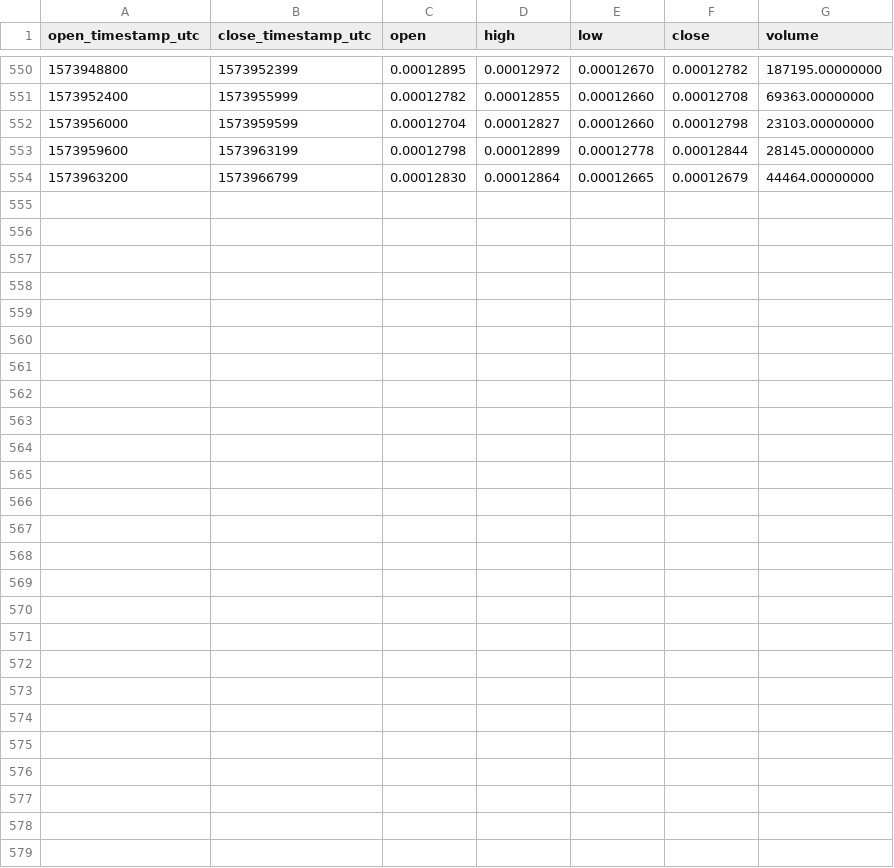
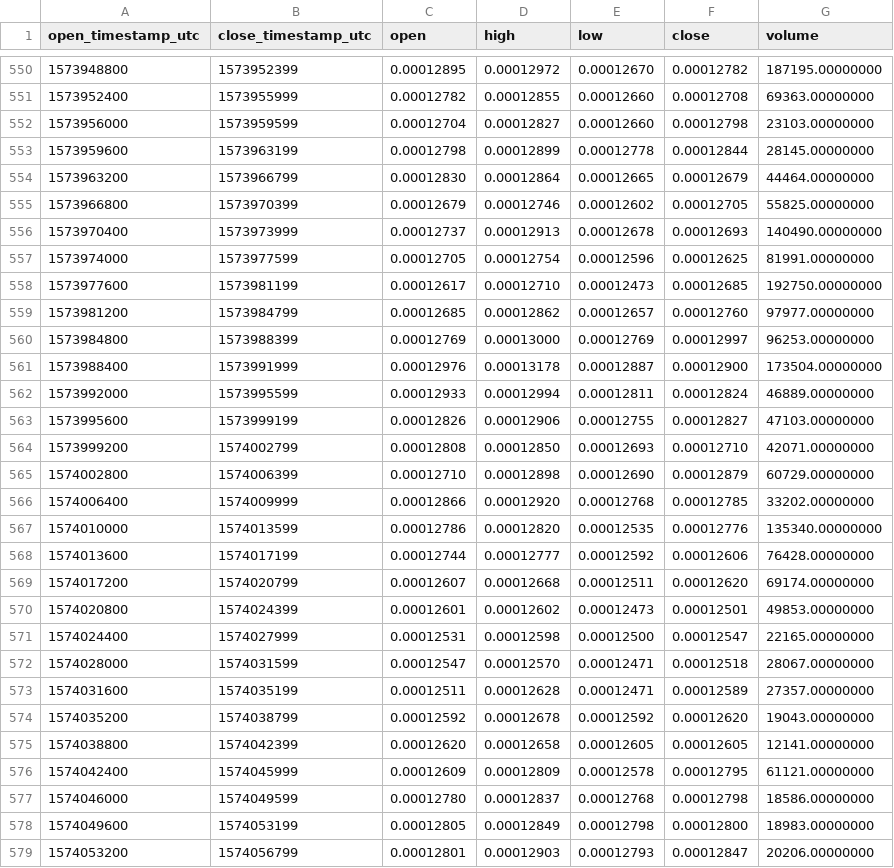
Before and after one commit to cryptobigbro/binance-KAVABTC, a CSV file: binance-KAVABTC-1h.csv, drawn as a sheet; only a part is shown, gaps mark what is left out; the diff names each change by its address in the sheet, - before the commit and + after, or states it on an @@ line.

Commit message:
Update OHLCV data.

```diff
--- a/binance-KAVABTC-1h.csv
+++ b/binance-KAVABTC-1h.csv
+row 555: 1573966800 | 1573970399 | 0.00012679 | 0.00012746 | 0.00012602 | 0.00012705 | 55825.00000000
+row 556: 1573970400 | 1573973999 | 0.00012737 | 0.00012913 | 0.00012678 | 0.00012693 | 140490.00000000
+row 557: 1573974000 | 1573977599 | 0.00012705 | 0.00012754 | 0.00012596 | 0.00012625 | 81991.00000000
+row 558: 1573977600 | 1573981199 | 0.00012617 | 0.00012710 | 0.00012473 | 0.00012685 | 192750.00000000
+row 559: 1573981200 | 1573984799 | 0.00012685 | 0.00012862 | 0.00012657 | 0.00012760 | 97977.00000000
+row 560: 1573984800 | 1573988399 | 0.00012769 | 0.00013000 | 0.00012769 | 0.00012997 | 96253.00000000
+row 561: 1573988400 | 1573991999 | 0.00012976 | 0.00013178 | 0.00012887 | 0.00012900 | 173504.00000000
+row 562: 1573992000 | 1573995599 | 0.00012933 | 0.00012994 | 0.00012811 | 0.00012824 | 46889.00000000
+row 563: 1573995600 | 1573999199 | 0.00012826 | 0.00012906 | 0.00012755 | 0.00012827 | 47103.00000000
+row 564: 1573999200 | 1574002799 | 0.00012808 | 0.00012850 | 0.00012693 | 0.00012710 | 42071.00000000
+row 565: 1574002800 | 1574006399 | 0.00012710 | 0.00012898 | 0.00012690 | 0.00012879 | 60729.00000000
+row 566: 1574006400 | 1574009999 | 0.00012866 | 0.00012920 | 0.00012768 | 0.00012785 | 33202.00000000
+row 567: 1574010000 | 1574013599 | 0.00012786 | 0.00012820 | 0.00012535 | 0.00012776 | 135340.00000000
+row 568: 1574013600 | 1574017199 | 0.00012744 | 0.00012777 | 0.00012592 | 0.00012606 | 76428.00000000
+row 569: 1574017200 | 1574020799 | 0.00012607 | 0.00012668 | 0.00012511 | 0.00012620 | 69174.00000000
+row 570: 1574020800 | 1574024399 | 0.00012601 | 0.00012602 | 0.00012473 | 0.00012501 | 49853.00000000
+row 571: 1574024400 | 1574027999 | 0.00012531 | 0.00012598 | 0.00012500 | 0.00012547 | 22165.00000000
+row 572: 1574028000 | 1574031599 | 0.00012547 | 0.00012570 | 0.00012471 | 0.00012518 | 28067.00000000
+row 573: 1574031600 | 1574035199 | 0.00012511 | 0.00012628 | 0.00012471 | 0.00012589 | 27357.00000000
+row 574: 1574035200 | 1574038799 | 0.00012592 | 0.00012678 | 0.00012592 | 0.00012620 | 19043.00000000
+row 575: 1574038800 | 1574042399 | 0.00012620 | 0.00012658 | 0.00012605 | 0.00012605 | 12141.00000000
+row 576: 1574042400 | 1574045999 | 0.00012609 | 0.00012809 | 0.00012578 | 0.00012795 | 61121.00000000
+row 577: 1574046000 | 1574049599 | 0.00012780 | 0.00012837 | 0.00012768 | 0.00012798 | 18586.00000000
+row 578: 1574049600 | 1574053199 | 0.00012805 | 0.00012849 | 0.00012798 | 0.00012800 | 18983.00000000
+row 579: 1574053200 | 1574056799 | 0.00012801 | 0.00012903 | 0.00012793 | 0.00012847 | 20206.00000000
```
Also changed, not shown: binance-KAVABTC-1d.csv, 1 other file.
